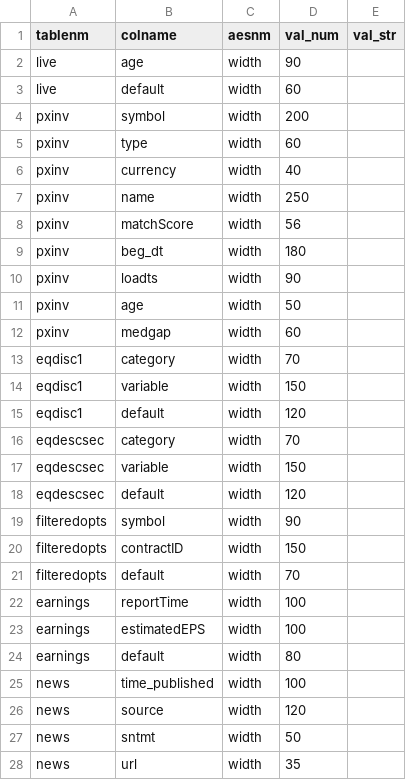
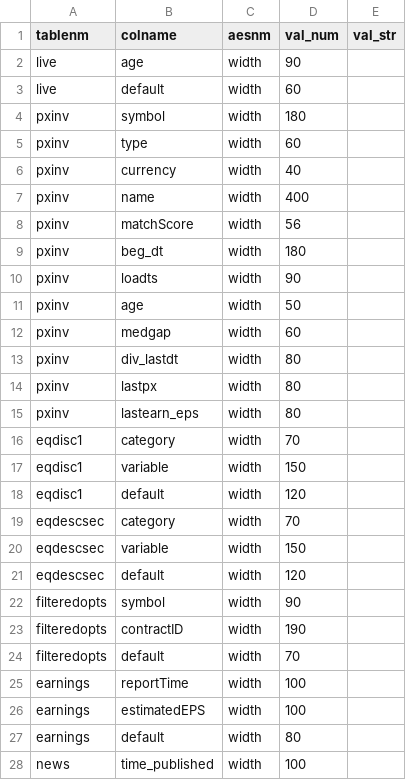
Before and after one commit to derekholmes0/alphavantagepf, a CSV file: inst/extdata/table_aes.csv, drawn as a sheet; only a part is shown; the shorter side is filled out with more unchanged rows.

```diff
--- a/inst/extdata/table_aes.csv
+++ b/inst/extdata/table_aes.csv
@@ -3,6 +3,6 @@ live,age,width,90,
 live,default,width,60,
-pxinv,symbol,width,200,
+pxinv,symbol,width,180,
 pxinv,type,width,60,
 pxinv,currency,width,40,
-pxinv,name,width,250,
+pxinv,name,width,400,
 pxinv,matchScore,width,56,
@@ -12,2 +12,5 @@ pxinv,age,width,50,
 pxinv,medgap,width,60,
+pxinv,div_lastdt,width,80,
+pxinv,lastpx,width,80,
+pxinv,lastearn_eps,width,80,
 eqdisc1,category,width,70,
@@ -19,3 +22,3 @@ eqdescsec,default,width,120,
 filteredopts,symbol,width,90,
-filteredopts,contractID,width,150,
+filteredopts,contractID,width,190,
 filteredopts,default,width,70,
```
Also changed, not shown: inst/extdata/av_defaults.csv, 18 other files.
